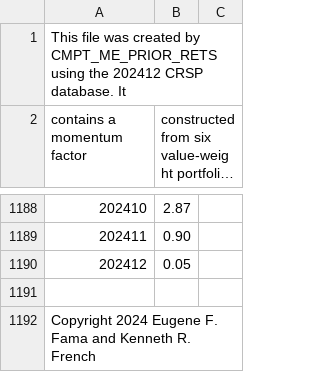
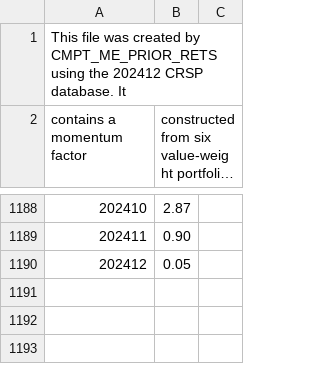
Before and after one commit to wangers17/ECON370-Final-Project, a CSV file: F-F_Momentum_Factor.CSV, drawn as a sheet; only a part is shown, gaps mark what is left out; long unchanged cells end in …; the diff names each change by its address in the sheet, - before the commit and + after, or states it on an @@ line.

Commit message:
Update F-F_Momentum_Factor.CSV

```diff
--- a/F-F_Momentum_Factor.CSV
+++ b/F-F_Momentum_Factor.CSV
-row 1191: (empty)
-row 1192: Copyright 2024 Eugene F. Fama and Kenneth R. French
```
